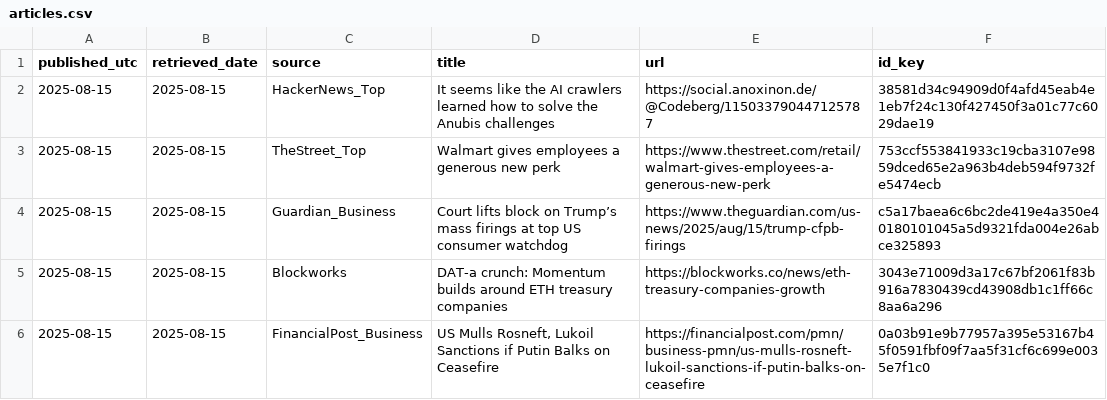
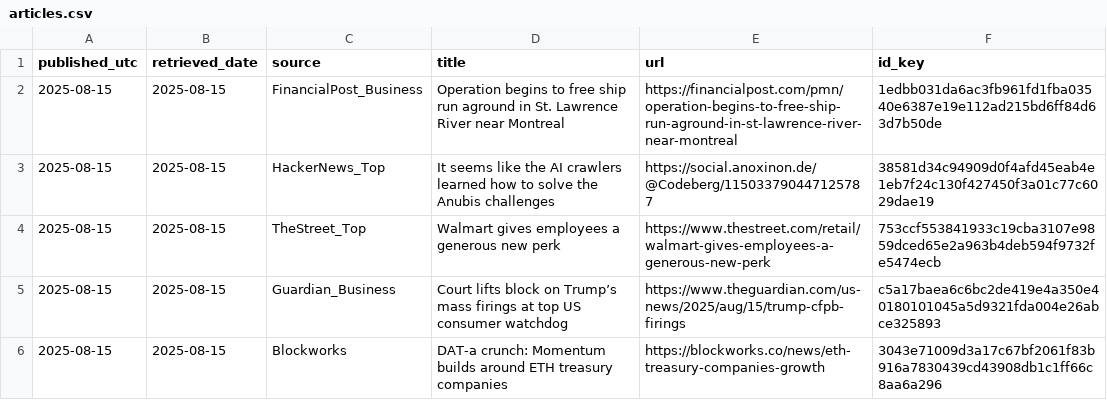
Before and after one commit to O0111lqczeadxws/rss-scanner, a CSV file: docs/articles.csv, drawn as a sheet; only a part is shown; the shorter side is filled out with more unchanged rows; the diff names each change by its address in the sheet, - before the commit and + after, or states it on an @@ line.

```diff
--- a/docs/articles.csv
+++ b/docs/articles.csv
+row 2: 2025-08-15 | 2025-08-15 | FinancialPost_Business | Operation begins to free ship run aground in St. Lawrence River near Montreal | https://financialpost.com/pmn/operation-begins-to-free-ship-run-aground-in-st-lawrence-river-near-montreal | 1edbb031da6ac3fb961fd1fba03540e6387e19e112ad215bd6ff84d63d7b50de
```
Also changed, not shown: docs/archive/articles-2025-08-15.csv, 5 other files.
